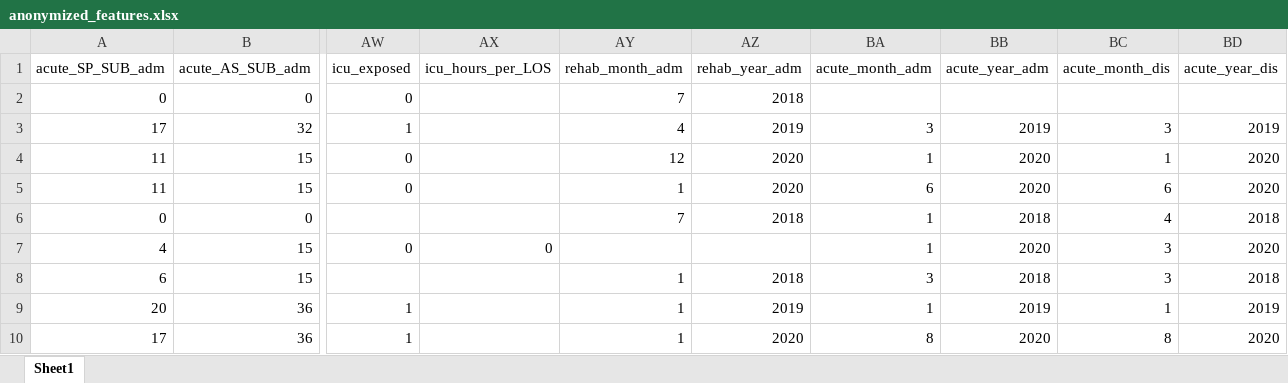
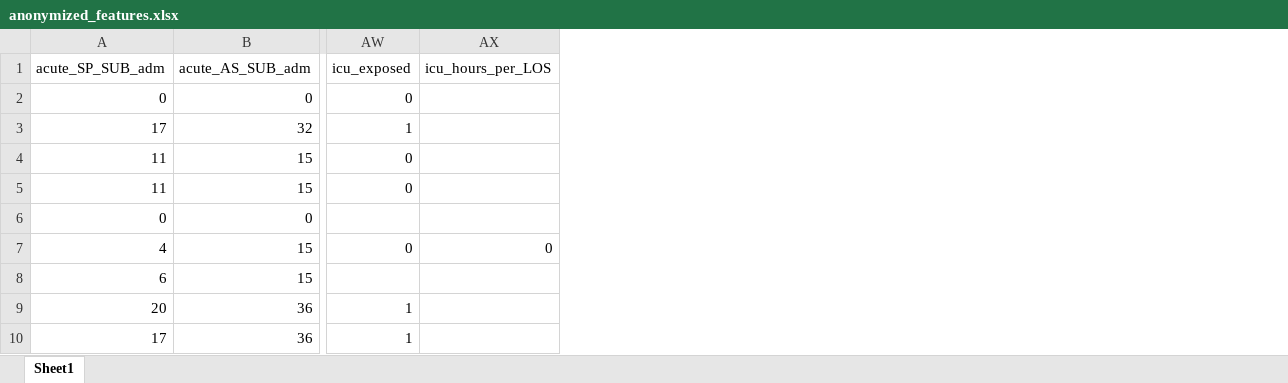
Before and after one commit to kent-design1/Smart_Rehab, an Excel workbook: model_outputs_paper1/anonymized_features.xlsx, sheet Sheet1, drawn as a sheet; only a part is shown, gaps mark what is left out; values as stored, in another font and other column widths than the file's, no borders; the diff names each change by its address in the sheet, - before the commit and + after, or states it on an @@ line.

```diff
--- a/model_outputs_paper1/anonymized_features.xlsx (sheet Sheet1)
+++ b/model_outputs_paper1/anonymized_features.xlsx (sheet Sheet1)
-column AY (rehab_month_adm), rows 2-10: 7 | 4 | 12 | 1 | 7 |  | 1 | 1 | 1
-column AZ (rehab_year_adm), rows 2-10: 2018 | 2019 | 2020 | 2020 | 2018 |  | 2018 | 2019 | 2020
-column BA (acute_month_adm), rows 3-10: 3 | 1 | 6 | 1 | 1 | 3 | 1 | 8
-column BB (acute_year_adm), rows 3-10: 2019 | 2020 | 2020 | 2018 | 2020 | 2018 | 2019 | 2020
-column BC (acute_month_dis), rows 3-10: 3 | 1 | 6 | 4 | 3 | 3 | 1 | 8
-column BD (acute_year_dis), rows 3-10: 2019 | 2020 | 2020 | 2018 | 2020 | 2018 | 2019 | 2020
```
Also changed, not shown: model_outputs_paper1/TASK_A_SCIM/SCIM_3class_shap_top10.xlsx, model_outputs_paper1/TASK_A_SCIM/metrics_SCIM_3class.xlsx, 10 other files.
